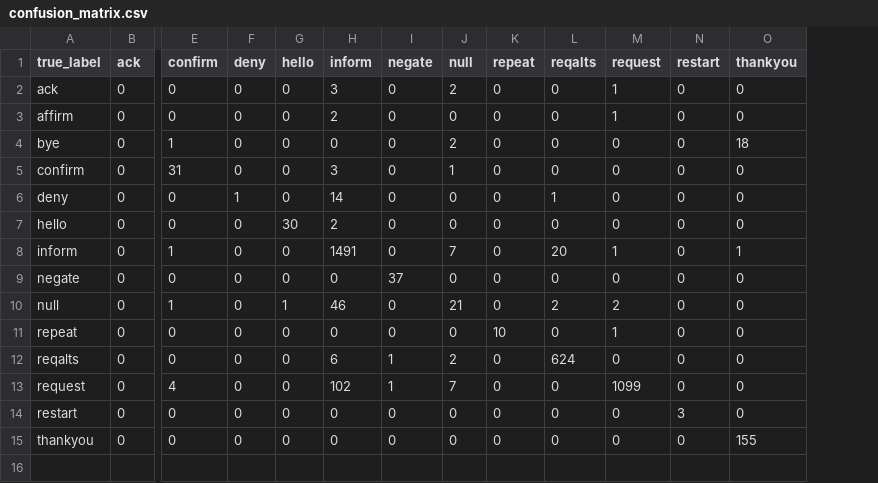
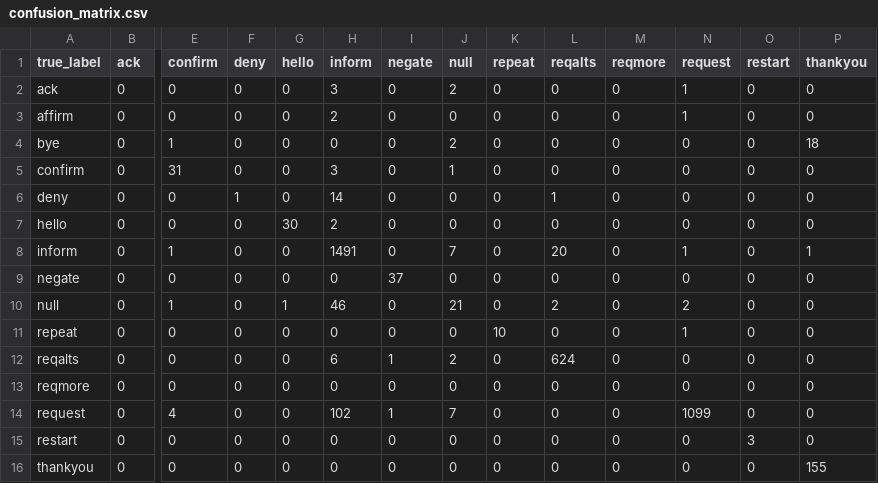
Before and after one commit to Nouw/methods-in-ai-research, a CSV file: results/bow-linear-svm/grouped/confusion_matrix.csv, drawn as a sheet; only a part is shown, gaps mark what is left out; rows hold the shown columns only; the diff names each change by its address in the sheet, - before the commit and + after, or states it on an @@ line.

```diff
--- a/results/bow-linear-svm/grouped/confusion_matrix.csv
+++ b/results/bow-linear-svm/grouped/confusion_matrix.csv
+column M (reqmore), rows 2-12: all 0; rows 14-16: all 0
+row 13: reqmore | 0 | 0 | 0 | 0 | 0 | 0 | 0 | 0 | 0 | 0 | 0 | 0 | 0
```
Also changed, not shown: results/bow-logistic-regression/grouped/confusion_matrix.csv, results/embedding-linear-svm/grouped/confusion_matrix.csv, 37 other files.
